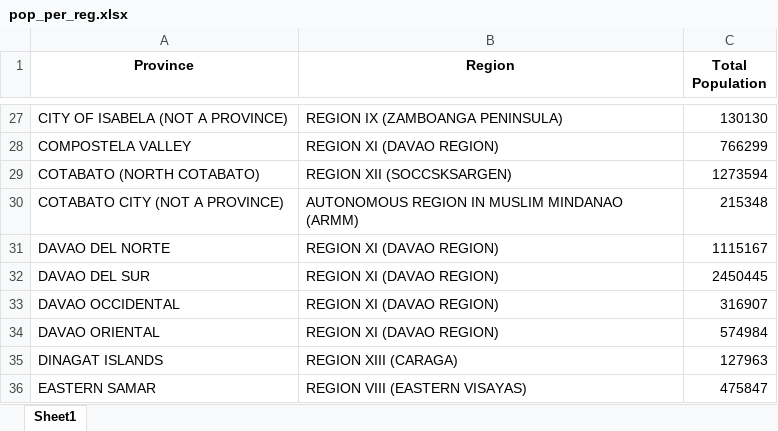
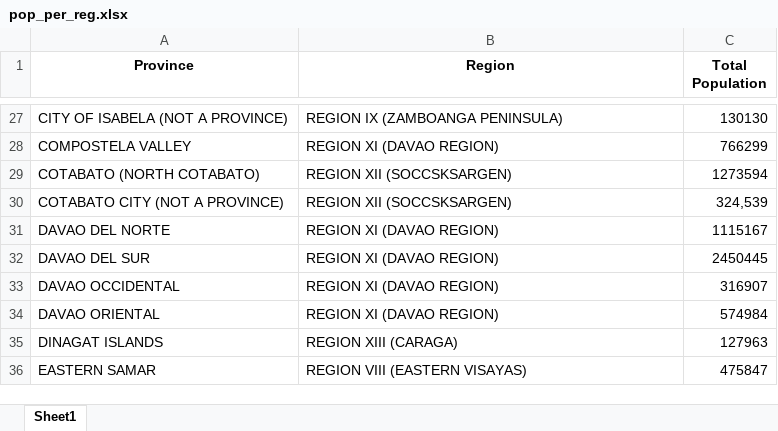
Before and after one commit to ely-ong/Data-Visualization-Project, an Excel workbook: data101_data/pop_per_reg.xlsx, sheet Sheet1, drawn as a sheet; only a part is shown, gaps mark what is left out; values as stored, in another font and other column widths than the file's, no borders; the diff names each change by its address in the sheet, - before the commit and + after, or states it on an @@ line.

Commit message:
updated Cotabato City pop data

```diff
--- a/data101_data/pop_per_reg.xlsx (sheet Sheet1)
+++ b/data101_data/pop_per_reg.xlsx (sheet Sheet1)
-B30 (Region): AUTONOMOUS REGION IN MUSLIM MINDANAO (ARMM)
+B30 (Region): REGION XII (SOCCSKSARGEN)
-C30 (Total Population): 215348
+C30 (Total Population): 324,539
```
